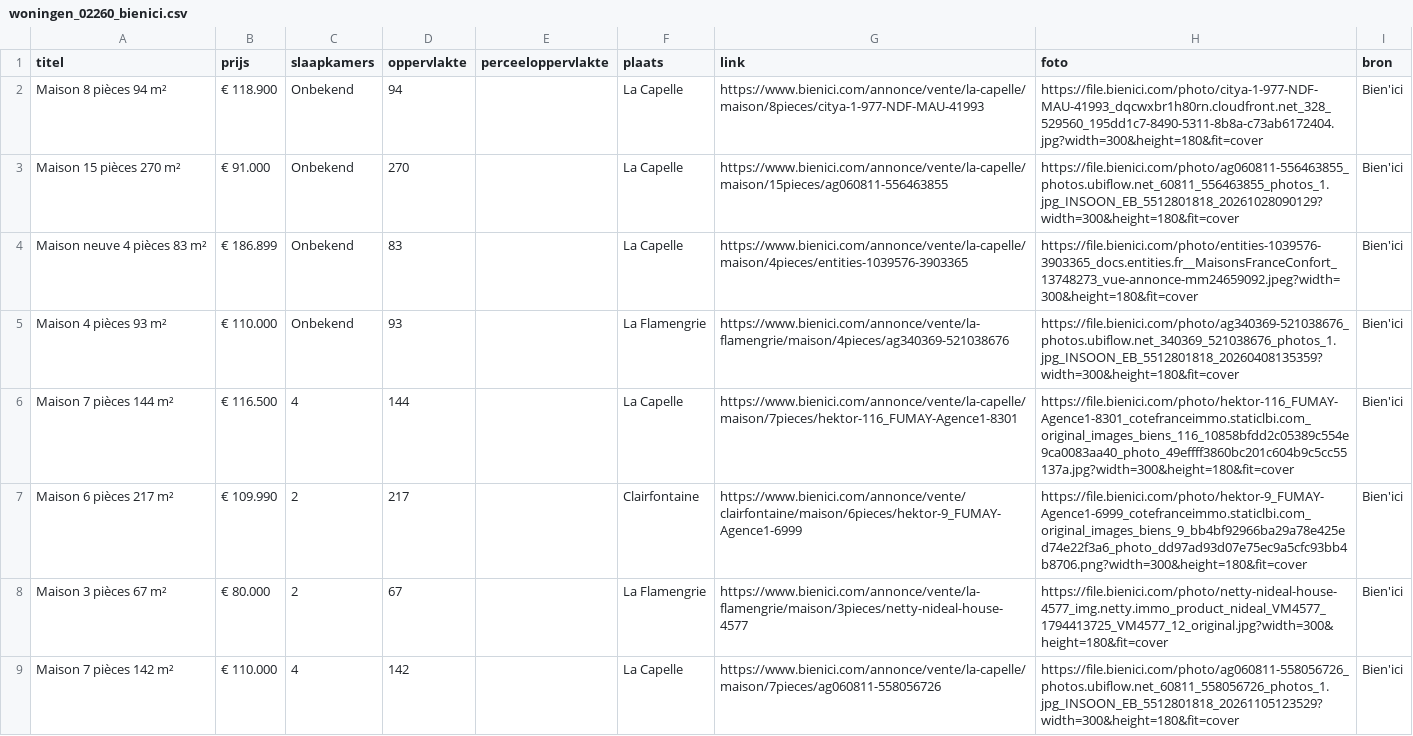
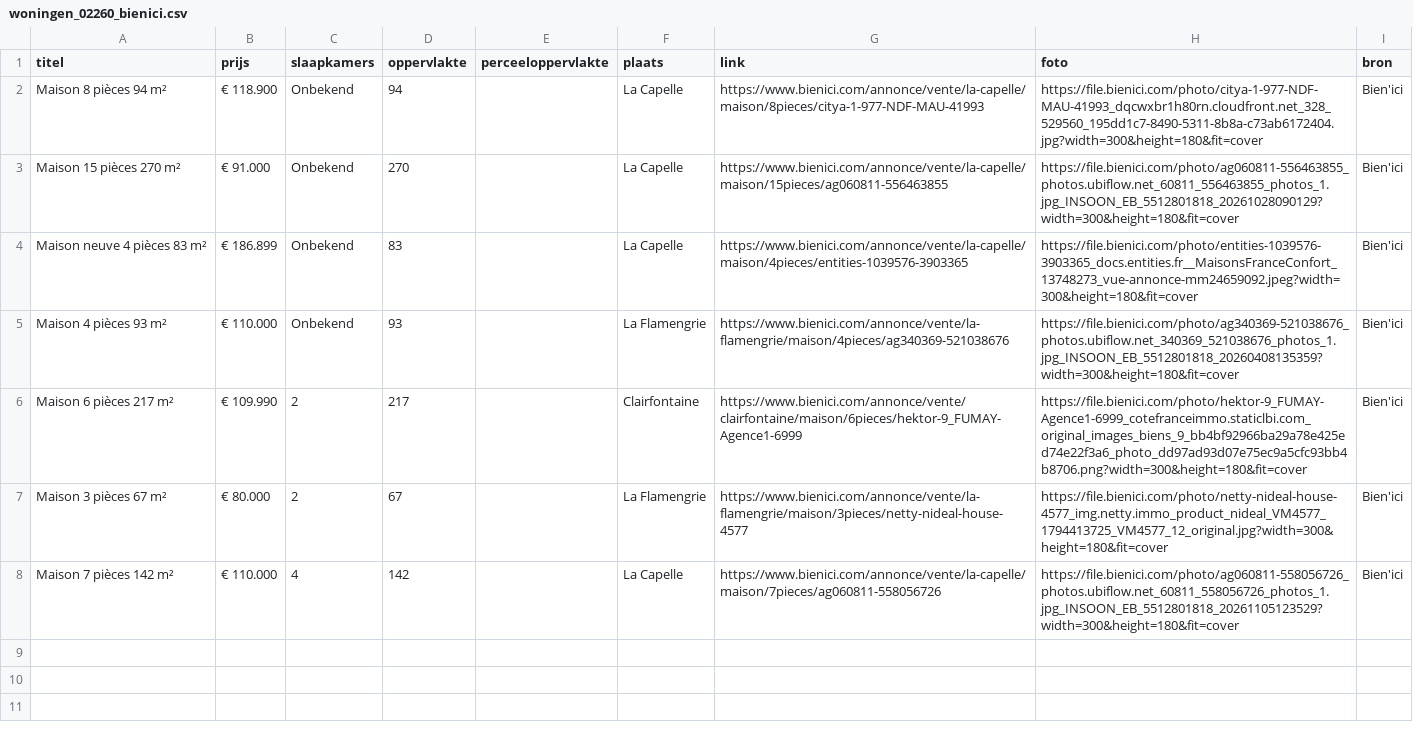
Before and after one commit to janvijverberg918/Huizenzoeker-Frankrijk, a CSV file: woningen_02260_bienici.csv, drawn as a sheet.

```diff
--- a/woningen_02260_bienici.csv
+++ b/woningen_02260_bienici.csv
@@ -5,3 +5,2 @@ Maison neuve 4 pièces 83 m²,€ 186.899,Onbekend,83,,La Capelle,https://www.bi
 Maison 4 pièces 93 m²,€ 110.000,Onbekend,93,,La Flamengrie,https://www.bienici.com/annonce/vente/la-flamengrie/maison/4pieces/ag340369-521038676,https://file.bienici.com/photo/ag340369-521038676_photos.ubiflow.net_340369_521038676_photos_1.jpg_INSOON_EB_5512801818_20260408135359?width=300&height=180&fit=cover,Bien'ici
-Maison 7 pièces 144 m²,€ 116.500,4,144,,La Capelle,https://www.bienici.com/annonce/vente/la-capelle/maison/7pieces/hektor-116_FUMAY-Agence1-8301,https://file.bienici.com/photo/hektor-116_FUMAY-Agence1-8301_cotefranceimmo.staticlbi.com_original_images_biens_116_10858bfdd2c05389c554e9ca0083aa40_photo_49effff3860bc201c604b9c5cc55137a.jpg?width=300&height=180&fit=cover,Bien'ici
 Maison 6 pièces 217 m²,€ 109.990,2,217,,Clairfontaine,https://www.bienici.com/annonce/vente/clairfontaine/maison/6pieces/hektor-9_FUMAY-Agence1-6999,https://file.bienici.com/photo/hektor-9_FUMAY-Agence1-6999_cotefranceimmo.staticlbi.com_original_images_biens_9_bb4bf92966ba29a78e425ed74e22f3a6_photo_dd97ad93d07e75ec9a5cfc93bb4b8706.png?width=300&height=180&fit=cover,Bien'ici
```
Also changed, not shown: woningen_02140_bienici.csv, woningen_02830_bienici.csv, 8 other files.
